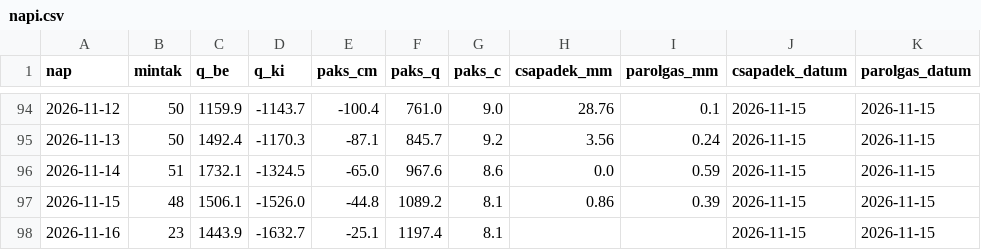
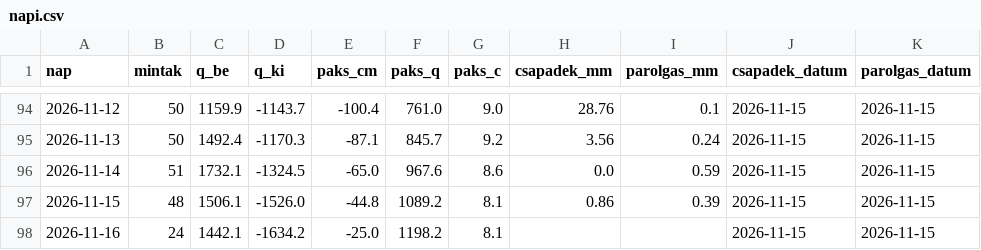
Before and after one commit to lpapp68/basin, a CSV file: archiv/napi.csv, drawn as a sheet; only a part is shown, gaps mark what is left out.

```diff
--- a/archiv/napi.csv
+++ b/archiv/napi.csv
@@ -97,2 +97,2 @@ nap,mintak,q_be,q_ki,paks_cm,paks_q,paks_c,csapadek_mm,parolgas_mm,csapadek_datu
 2026-11-15,48,1506.1,-1526.0,-44.8,1089.2,8.1,0.86,0.39,2026-11-15,2026-11-15
-2026-11-16,23,1443.9,-1632.7,-25.1,1197.4,8.1,,,2026-11-15,2026-11-15
+2026-11-16,24,1442.1,-1634.2,-25.0,1198.2,8.1,,,2026-11-15,2026-11-15
```
Also changed, not shown: archiv/oras.csv, 1 other file.
